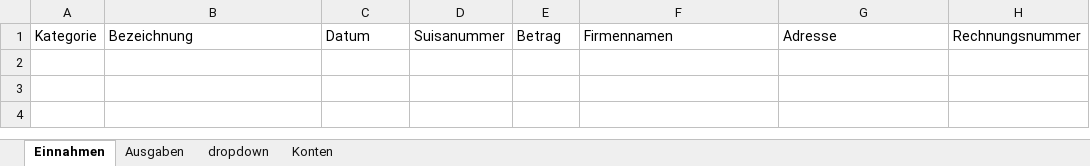
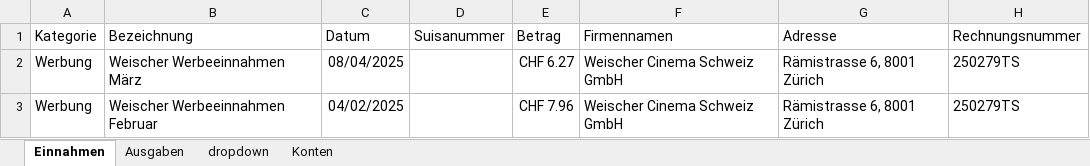
Before and after one commit to slvwagner/Kinoklub, an Excel workbook: Input/Einnahmen und Ausgaben.xlsx, sheet Einnahmen, drawn as a sheet; values as stored, in another font and other column widths than the file's, no borders; table styles not drawn; the diff names each change by its address in the sheet, - before the commit and + after, or states it on an @@ line.

Commit message:
Rechnungen in Einnahmen Ausgaben eingetragen

```diff
--- a/Input/Einnahmen und Ausgaben.xlsx (sheet Einnahmen)
+++ b/Input/Einnahmen und Ausgaben.xlsx (sheet Einnahmen)
+row 2: Werbung | Weischer Werbeeinnahmen März | 08/04/2025 |  | CHF 6.27 | Weischer Cinema Schweiz GmbH | Rämistrasse 6, 8001 Zürich | 250279TS
+row 3: Werbung | Weischer Werbeeinnahmen Februar | 04/02/2025 |  | CHF 7.96 | Weischer Cinema Schweiz GmbH | Rämistrasse 6, 8001 Zürich | 250279TS
```
Also changed, not shown: sheet Ausgaben.
